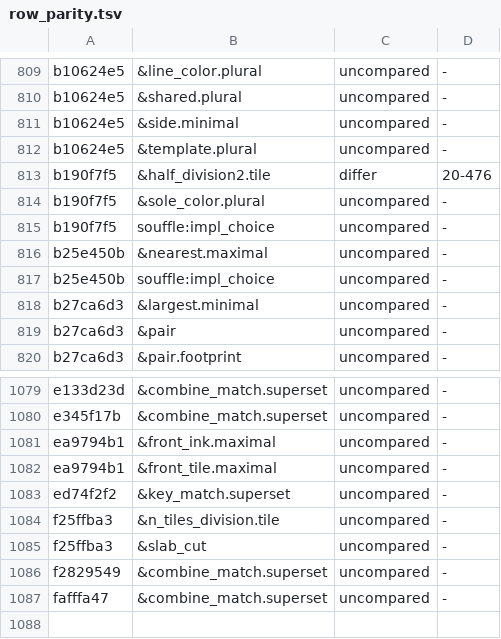
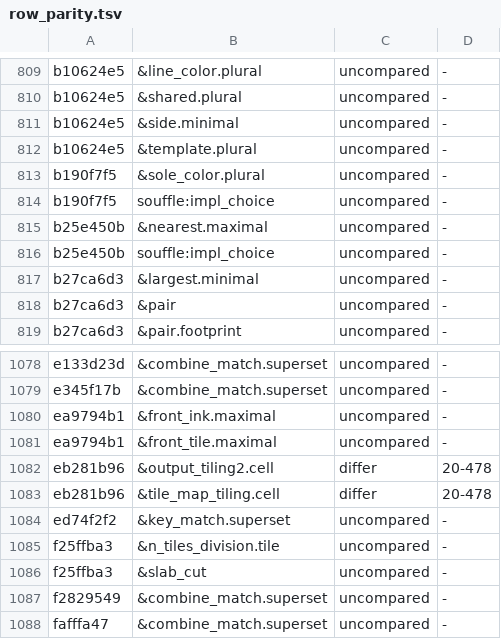
Before and after one commit to conundrumer/arc-workspace, a TSV file: src/arclog_convert/row_parity.tsv, drawn as a sheet; only a part is shown, gaps mark what is left out.

Commit message:
The ground form of a hoisted site yields the clause's own literals, so the Souffle text keeps the tests the arclog clause has

```diff
--- a/src/arclog_convert/row_parity.tsv
+++ b/src/arclog_convert/row_parity.tsv
@@ -812,3 +812,2 @@ b10624e5	&side.minimal	uncompared	-
 b10624e5	&template.plural	uncompared	-
-b190f7f5	&half_division2.tile	differ	20-476
 b190f7f5	&sole_color.plural	uncompared	-
@@ -1082,2 +1081,4 @@ ea9794b1	&front_ink.maximal	uncompared	-
 ea9794b1	&front_tile.maximal	uncompared	-
+eb281b96	&output_tiling2.cell	differ	20-478
+eb281b96	&tile_map_tiling.cell	differ	20-478
 ed74f2f2	&key_match.superset	uncompared	-
```
Also changed, not shown: 1 other file.
